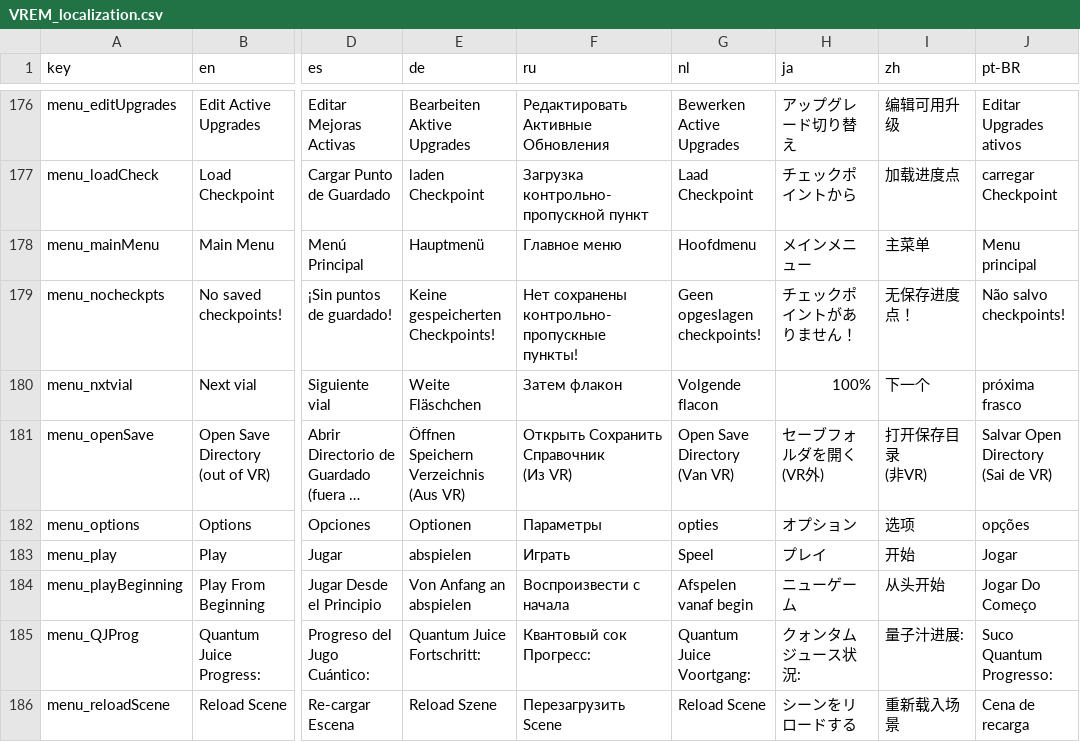
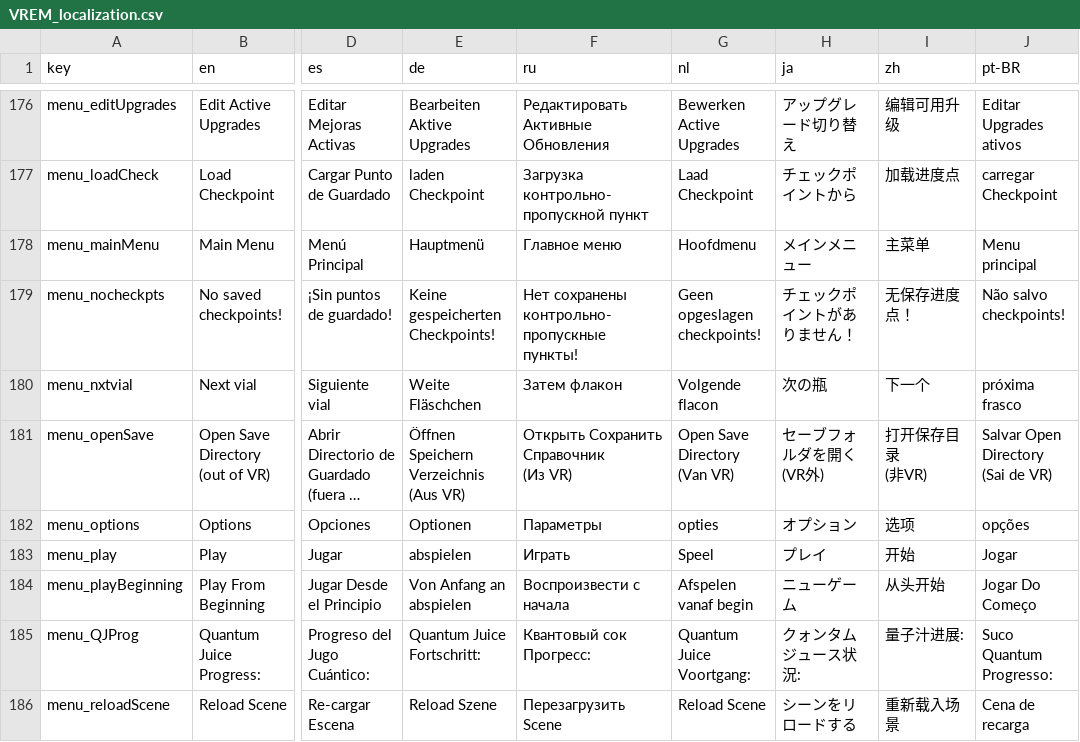
Before and after one commit to izayoi256/vertigo-remastered-ja, a CSV file: src/vertigo_Data/StreamingAssets/Localization/VREM_localization.csv, drawn as a sheet; only a part is shown, gaps mark what is left out; long unchanged cells end in …; the diff names each change by its address in the sheet, - before the commit and + after, or states it on an @@ line.

Commit message:
翻訳

```diff
--- a/src/vertigo_Data/StreamingAssets/Localization/VREM_localization.csv
+++ b/src/vertigo_Data/StreamingAssets/Localization/VREM_localization.csv
-H180 (ja): 100%
+H180 (ja): 次の瓶
```
